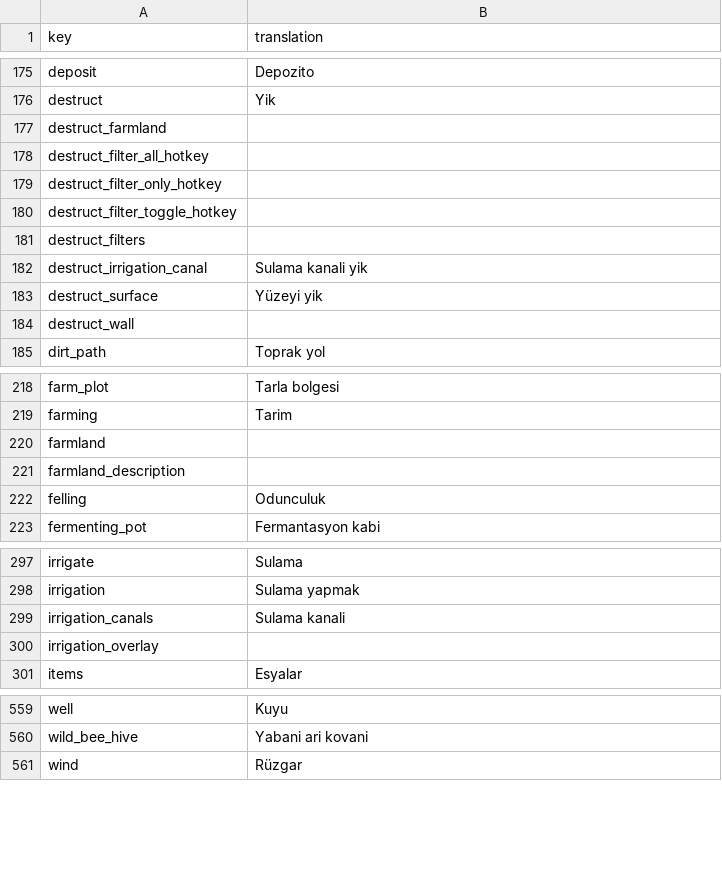
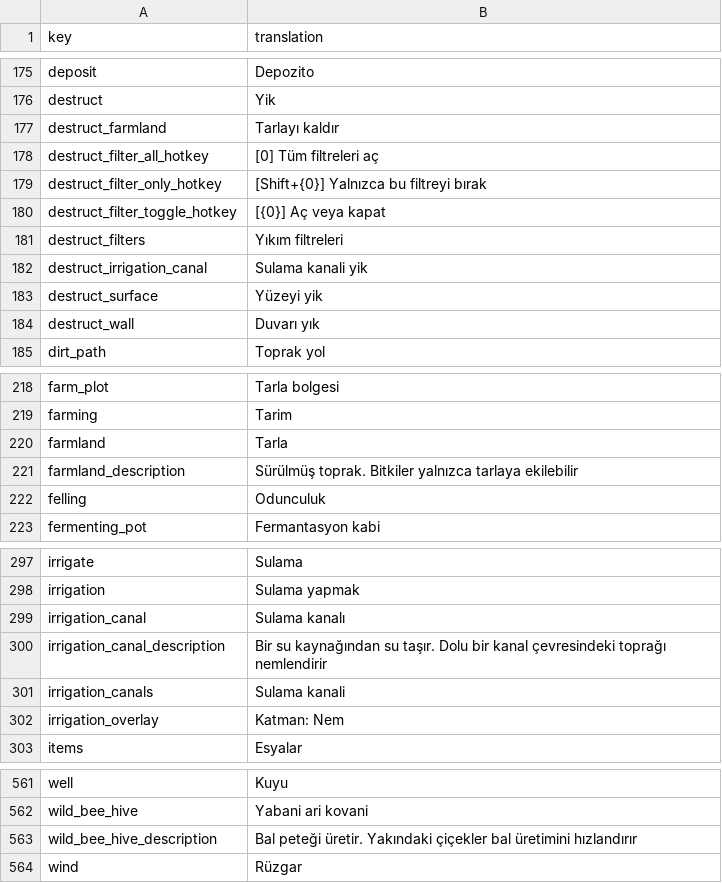
Before and after one commit to TheRickMountain/Paleon, a CSV file: Technolithic/Technolithic/Content/Fonts/localization_TR.csv, drawn as a sheet; only a part is shown, gaps mark what is left out; the diff covers the shown part only.

```diff
--- a/Technolithic/Technolithic/Content/Fonts/localization_TR.csv
+++ b/Technolithic/Technolithic/Content/Fonts/localization_TR.csv
@@ -176,10 +176,10 @@ deposit,Depozito
 destruct,Yik
-destruct_farmland,
-destruct_filter_all_hotkey,
-destruct_filter_only_hotkey,
-destruct_filter_toggle_hotkey,
-destruct_filters,
+destruct_farmland,Tarlayı kaldır
+destruct_filter_all_hotkey,[0] Tüm filtreleri aç
+destruct_filter_only_hotkey,[Shift+{0}] Yalnızca bu filtreyi bırak
+destruct_filter_toggle_hotkey,[{0}] Aç veya kapat
+destruct_filters,Yıkım filtreleri
 destruct_irrigation_canal,Sulama kanali yik
 destruct_surface,Yüzeyi yik
-destruct_wall,
+destruct_wall,Duvarı yık
 dirt_path,Toprak yol
@@ -219,4 +219,4 @@ farm_plot,Tarla bolgesi
 farming,Tarim
-farmland,
-farmland_description,
+farmland,Tarla
+farmland_description,Sürülmüş toprak. Bitkiler yalnızca tarlaya ekilebilir
 felling,Odunculuk
@@ -298,4 +298,6 @@ irrigate,Sulama
 irrigation,Sulama yapmak
+irrigation_canal,Sulama kanalı
+irrigation_canal_description,Bir su kaynağından su taşır. Dolu bir kanal çevresindeki toprağı nemlendirir
 irrigation_canals,Sulama kanali
-irrigation_overlay,
+irrigation_overlay,Katman: Nem
 items,Esyalar
@@ -561,2 +563,3 @@ well,Kuyu
 wild_bee_hive,Yabani ari kovani
+wild_bee_hive_description,Bal peteği üretir. Yakındaki çiçekler bal üretimini hızlandırır
 wind,Rüzgar
```
Also changed, not shown: 5 edited cells elsewhere in this file, Technolithic/Technolithic/Content/Fonts/localization_DE.csv, Technolithic/Technolithic/Content/Fonts/localization_FR.csv, 7 other files.
